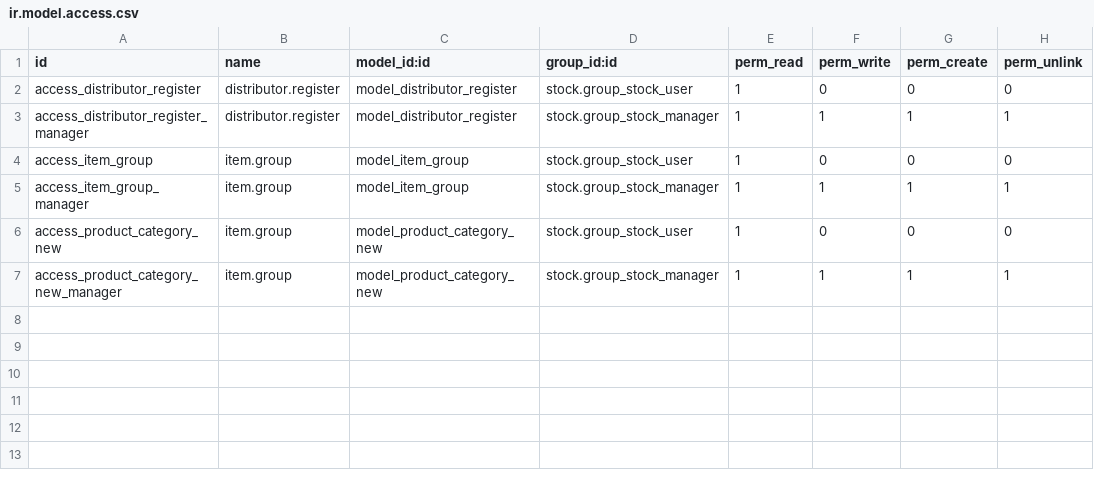
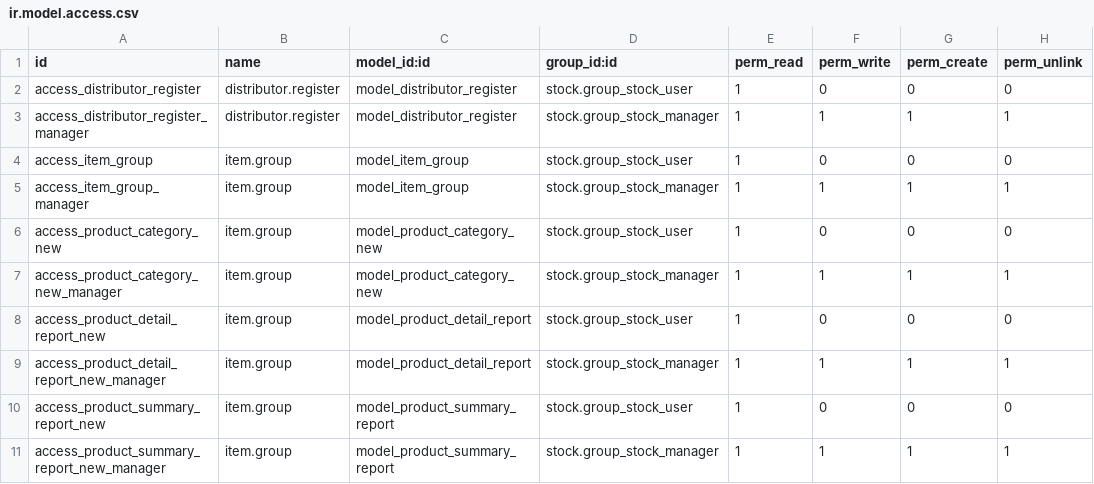
Before and after one commit to towuudorj/vertexmon_erp_v17, a CSV file: l10n_mn_stock/security/ir.model.access.csv, drawn as a sheet.

```diff
--- a/l10n_mn_stock/security/ir.model.access.csv
+++ b/l10n_mn_stock/security/ir.model.access.csv
@@ -7 +7,5 @@ access_product_category_new,item.group,model_product_category_new,stock.group_st
 access_product_category_new_manager,item.group,model_product_category_new,stock.group_stock_manager,1,1,1,1
+access_product_detail_report_new,item.group,model_product_detail_report,stock.group_stock_user,1,0,0,0
+access_product_detail_report_new_manager,item.group,model_product_detail_report,stock.group_stock_manager,1,1,1,1
+access_product_summary_report_new,item.group,model_product_summary_report,stock.group_stock_user,1,0,0,0
+access_product_summary_report_new_manager,item.group,model_product_summary_report,stock.group_stock_manager,1,1,1,1
```
Also changed, not shown: 9 other files.
